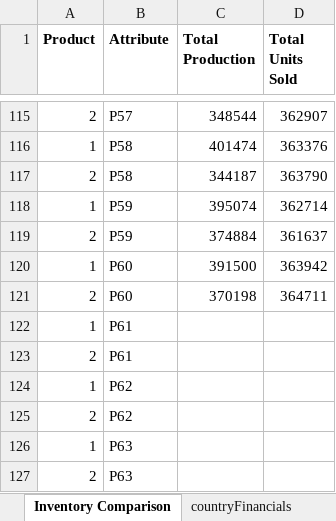
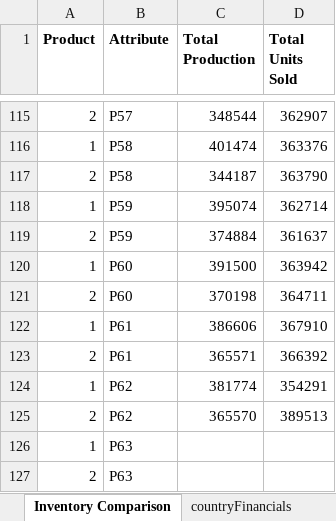
Before and after one commit to ioberman/hexmont-dashboard, an Excel workbook: financial_model_pivot_report.xlsx, sheet Inventory Comparison, drawn as a sheet; only a part is shown, gaps mark what is left out; values as stored, in another font and other column widths than the file's, no borders; the diff names each change by its address in the sheet, - before the commit and + after, or states it on an @@ line.

```diff
--- a/financial_model_pivot_report.xlsx (sheet Inventory Comparison)
+++ b/financial_model_pivot_report.xlsx (sheet Inventory Comparison)
-C122 (Total Production): (empty)
+C122 (Total Production): 386606
-D122 (Total Units Sold): (empty)
+D122 (Total Units Sold): 367910
-C123 (Total Production): (empty)
+C123 (Total Production): 365571
-D123 (Total Units Sold): (empty)
+D123 (Total Units Sold): 366392
-C124 (Total Production): (empty)
+C124 (Total Production): 381774
-D124 (Total Units Sold): (empty)
+D124 (Total Units Sold): 354291
-C125 (Total Production): (empty)
+C125 (Total Production): 365570
-D125 (Total Units Sold): (empty)
+D125 (Total Units Sold): 389513
```
Also changed, not shown: sheet countryFinancials.
